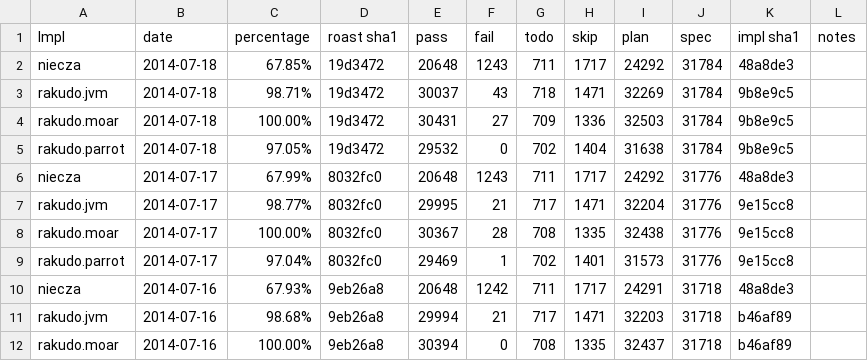
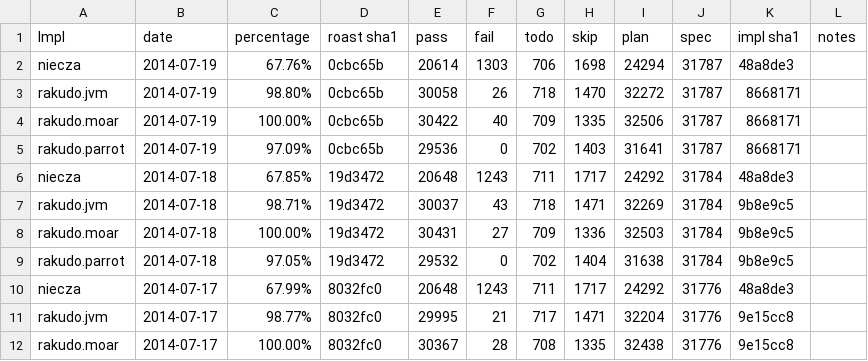
Before and after one commit to coke/perl6-roast-data, a CSV file: perl6_pass_rates.csv, drawn as a sheet; only a part is shown; the shorter side is filled out with more unchanged rows.

```diff
--- a/perl6_pass_rates.csv
+++ b/perl6_pass_rates.csv
@@ -1,2 +1,6 @@
 Impl,date,percentage,"roast sha1",pass,fail,todo,skip,plan,spec,"impl sha1",notes
+niecza,2014-07-19,67.76%,0cbc65b,20614,1303,706,1698,24294,31787,48a8de3,
+rakudo.jvm,2014-07-19,98.80%,0cbc65b,30058,26,718,1470,32272,31787,8668171,
+rakudo.moar,2014-07-19,100.00%,0cbc65b,30422,40,709,1335,32506,31787,8668171,
+rakudo.parrot,2014-07-19,97.09%,0cbc65b,29536,0,702,1403,31641,31787,8668171,
 niecza,2014-07-18,67.85%,19d3472,20648,1243,711,1717,24292,31784,48a8de3,
```
Also changed, not shown: 4 other files.
